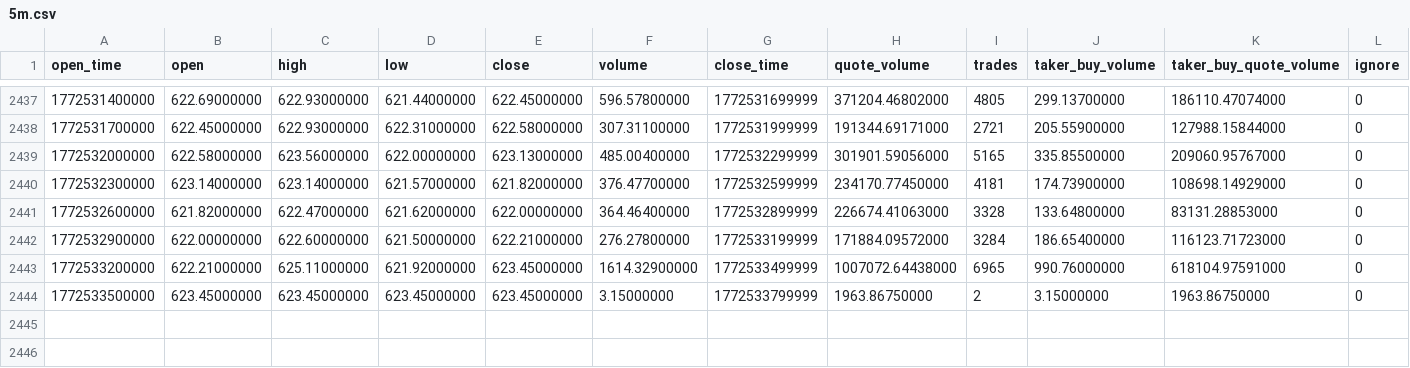
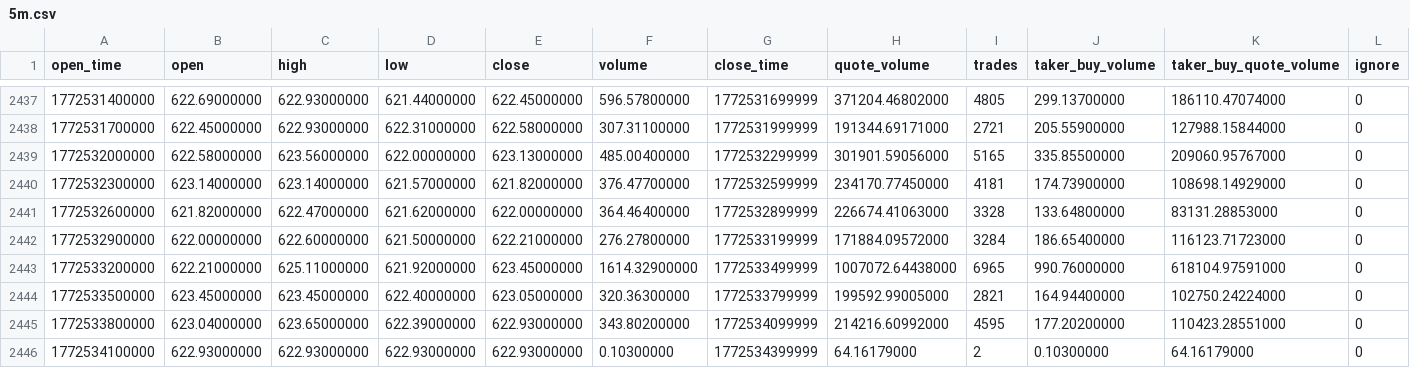
Before and after one commit to FrazC47/TradeBot, a CSV file: data/binance/BNBUSDT/5m.csv, drawn as a sheet; only a part is shown, gaps mark what is left out.

```diff
--- a/data/binance/BNBUSDT/5m.csv
+++ b/data/binance/BNBUSDT/5m.csv
@@ -2443,2 +2443,4 @@ open_time,open,high,low,close,volume,close_time,quote_volume,trades,taker_buy_vo
 1772533200000,622.21000000,625.11000000,621.92000000,623.45000000,1614.32900000,1772533499999,1007072.64438000,6965,990.76000000,618104.97591000,0
-1772533500000,623.45000000,623.45000000,623.45000000,623.45000000,3.15000000,1772533799999,1963.86750000,2,3.15000000,1963.86750000,0
+1772533500000,623.45000000,623.45000000,622.40000000,623.05000000,320.36300000,1772533799999,199592.99005000,2821,164.94400000,102750.24224000,0
+1772533800000,623.04000000,623.65000000,622.39000000,622.93000000,343.80200000,1772534099999,214216.60992000,4595,177.20200000,110423.28551000,0
+1772534100000,622.93000000,622.93000000,622.93000000,622.93000000,0.10300000,1772534399999,64.16179000,2,0.10300000,64.16179000,0
```
Also changed, not shown: data/binance/BTCUSDT/5m.csv, data/binance/ETHUSDT/15m.csv, 38 other files.
